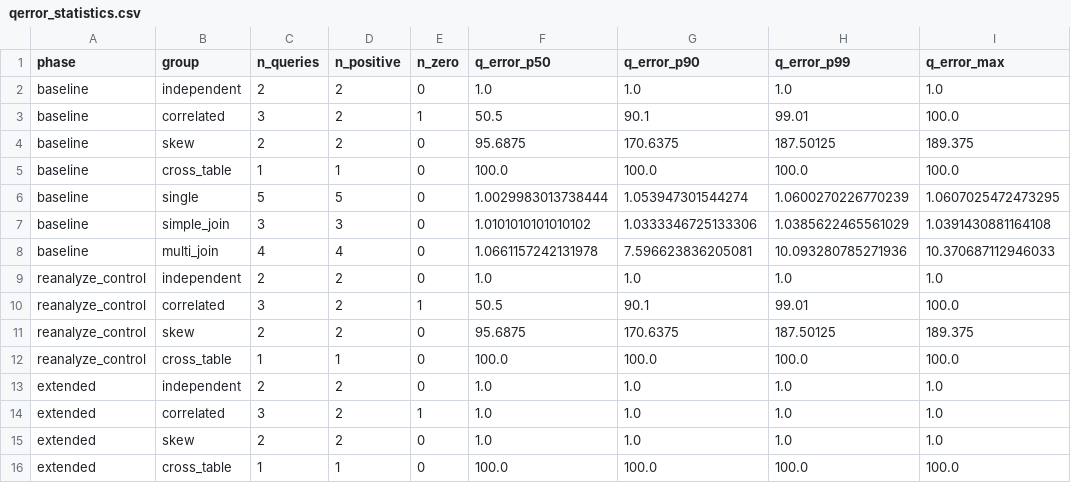
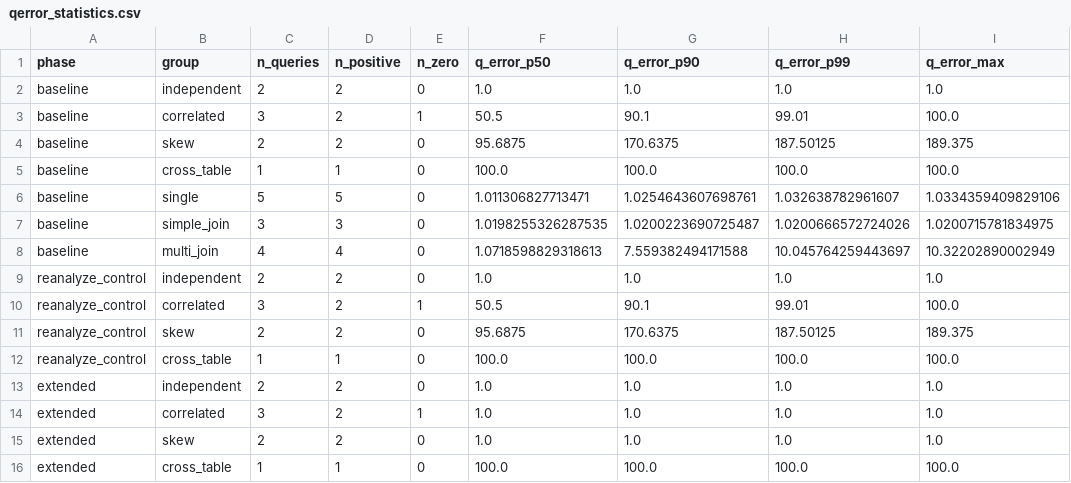
Before and after one commit to chengque666706/sql-ai-cardinality-lab, a CSV file: results/qerror_statistics.csv, drawn as a sheet.

Commit message:
同步报告与图表至 2026-10-04 采集的 results 数据
- analyze_results.py 重跑：query_summary.csv、qerror_statistics.csv、B/C 五图与 SQL 查询清单以本轮数据为准
- T09 估计 316,503→315,018（Q-error 10.371→10.322）；分组中位数 1.011/1.020/1.072；T11 n_distinct 390,916→383,583
- make_figures_D.py 数字更新并重跑 D01-D03；D_典型案例节点级指标表 27 行耗时列同步
- 实验报告/成员D/数据核验/实验环境说明/README 及成员E三份 md 的数字与日期同步，补充两批数据说明与阶段顺序效应口径
- 恢复 results/csv_verification.json 与 data_provenance.json（第二批，CSV SHA-256 已核验）
- 重建 B和C成员实验报告.pdf（9 页，62 处表格数字经 build_pdf.py 校验器核对通过）
- 根目录 baseline/、extended/、reanalyze_control/ 与 experiment_run.log 保留为 2026-10-02 首轮存档

```diff
--- a/results/qerror_statistics.csv
+++ b/results/qerror_statistics.csv
@@ -5,5 +5,5 @@ baseline,skew,2,2,0,95.6875,170.6375,187.50125,189.375
 baseline,cross_table,1,1,0,100.0,100.0,100.0,100.0
-baseline,single,5,5,0,1.0029983013738444,1.053947301544274,1.0600270226770239,1.0607025472473295
-baseline,simple_join,3,3,0,1.0101010101010102,1.0333346725133306,1.0385622465561029,1.0391430881164108
-baseline,multi_join,4,4,0,1.0661157242131978,7.596623836205081,10.093280785271936,10.370687112946033
+baseline,single,5,5,0,1.011306827713471,1.0254643607698761,1.032638782961607,1.0334359409829106
+baseline,simple_join,3,3,0,1.0198255326287535,1.0200223690725487,1.0200666572724026,1.0200715781834975
+baseline,multi_join,4,4,0,1.0718598829318613,7.559382494171588,10.045764259443697,10.32202890002949
 reanalyze_control,independent,2,2,0,1.0,1.0,1.0,1.0
```
Also changed, not shown: results/D_典型案例节点级指标表.csv, results/node_runs.csv, 44 other files.
